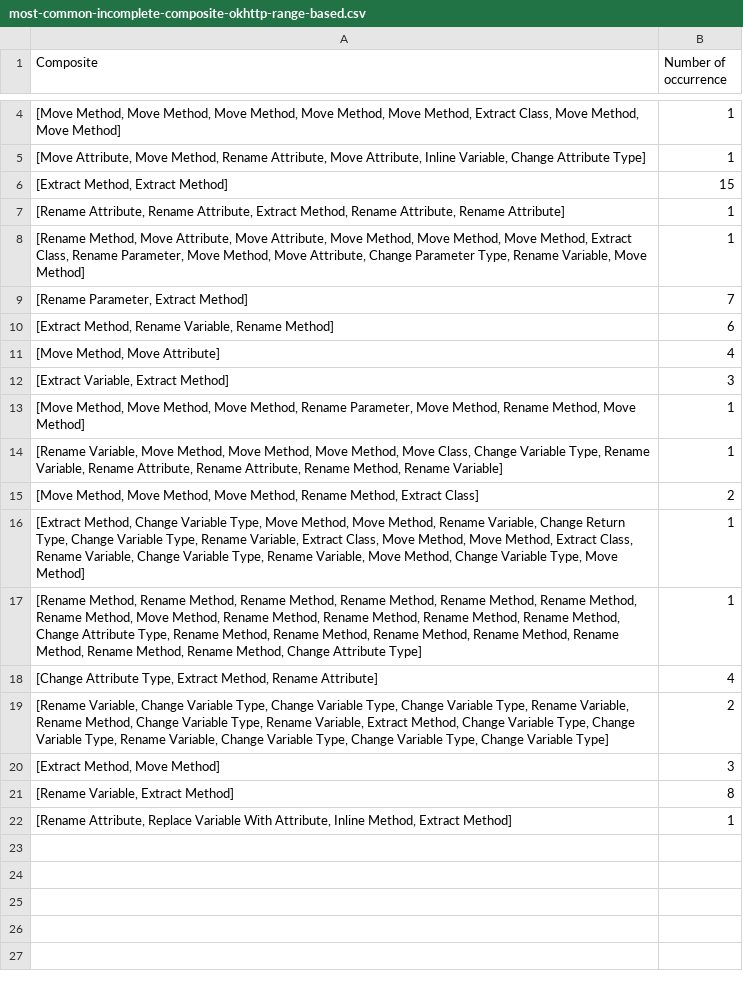
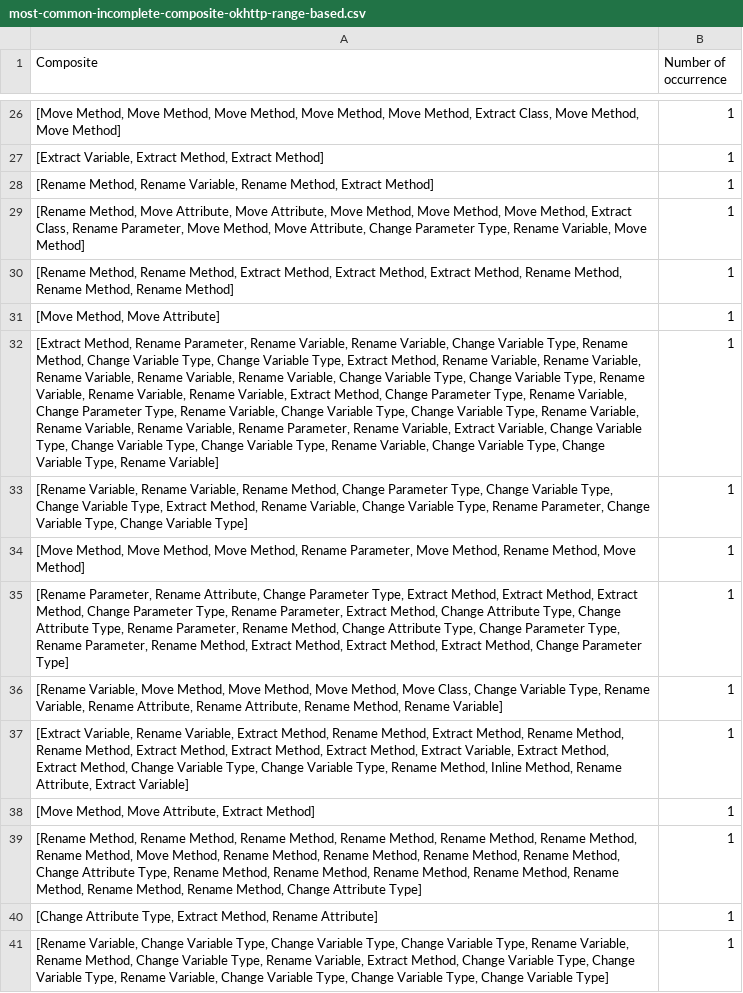
Before and after one commit to opus-research/composite-refactoring-analysis, a CSV file: most-common-incomplete-composite-okhttp-range-based.csv, drawn as a sheet; only a part is shown, gaps mark what is left out; removed rows and columns are numbered as before the commit, all else as after; the diff covers the shown part only; the diff names each change by its address in the sheet, - before the commit and + after, or states it on an @@ line.

Commit message:
Fixing comparison error in IncompleteCompositeAnalysisMain class

```diff
--- a/most-common-incomplete-composite-okhttp-range-based.csv
+++ b/most-common-incomplete-composite-okhttp-range-based.csv
-A27 (Composite): [Move Attribute, Move Method, Rename Attribute, Move Attribute, Inline Variable, Change Attribute Type]
+A27 (Composite): [Extract Variable, Extract Method, Extract Method]
-row 6: [Extract Method, Extract Method] | 15
-A28 (Composite): [Rename Attribute, Rename Attribute, Extract Method, Rename Attribute, Rename Attribute]
+A28 (Composite): [Rename Method, Rename Variable, Rename Method, Extract Method]
-row 9: [Rename Parameter, Extract Method] | 7
-row 10: [Extract Method, Rename Variable, Rename Method] | 6
+row 30: [Rename Method, Rename Method, Extract Method, Extract Method, Extract Method, Rename Method, Rename Method, Rename Method] | 1
-B31 (Number of occurrence): 4
+B31 (Number of occurrence): 1
-row 12: [Extract Variable, Extract Method] | 3
+row 32: [Extract Method, Rename Parameter, Rename Variable, Rename Variable, Change Variable Type, Rename Method, Change Variable Type, Change Variable Type, Extract Method, Rename Variable, Rename Variable, Rename Variable, Rename Variable, Rename Variable, Change Variable Type, Change Variable Type, Rename Variable, Rename Variable, Rename Variable, Extract Method, Change Parameter Type, Rename Variable, Change Parameter Type, Rename Variable, Change Variable Type, Change Variable Type, Rename Variable, Rename Variable, Rename Variable, Rename Parameter, Rename Variable, Extract Variable, Change Variable Type, Change Variable Type, Change Variable Type, Rename Variable, Change Variable Type, Change Variable Type, Rename Variable] | 1
+row 33: [Rename Variable, Rename Variable, Rename Method, Change Parameter Type, Change Variable Type, Change Variable Type, Extract Method, Rename Variable, Change Variable Type, Rename Parameter, Change Variable Type, Change Variable Type] | 1
+row 35: [Rename Parameter, Rename Attribute, Change Parameter Type, Extract Method, Extract Method, Extract Method, Change Parameter Type, Rename Parameter, Extract Method, Change Attribute Type, Change Attribute Type, Rename Parameter, Rename Method, Change Attribute Type, Change Parameter Type, Rename Parameter, Rename Method, Extract Method, Extract Method, Extract Method, Change Parameter Type] | 1
-row 15: [Move Method, Move Method, Move Method, Rename Method, Extract Class] | 2
-A37 (Composite): [Extract Method, Change Variable Type, Move Method, Move Method, Rename Variable, Change Return Type, Change Variable Type, Rename Variable, Extract Class, Move Method, Move Method, Extract Class, Rename Variable, Change Variable Type, Rename Variable, Move Method, Change Variable Type, Move Method]
+A37 (Composite): [Extract Variable, Rename Variable, Extract Method, Rename Method, Extract Method, Rename Method, Rename Method, Extract Method, Extract Method, Extract Method, Extract Variable, Extract Method, Extract Method, Change Variable Type, Change Variable Type, Rename Method, Inline Method, Rename Attribute, Extract Variable]
+row 38: [Move Method, Move Attribute, Extract Method] | 1
-B40 (Number of occurrence): 4
+B40 (Number of occurrence): 1
-B41 (Number of occurrence): 2
+B41 (Number of occurrence): 1
-row 20: [Extract Method, Move Method] | 3
-row 21: [Rename Variable, Extract Method] | 8
@@ row 22 moved to row 23: [Rename Attribute, Replace Variable With… @@
```
Also changed, not shown: 22 added rows and 1 removed row elsewhere in this file, 6 other files.
